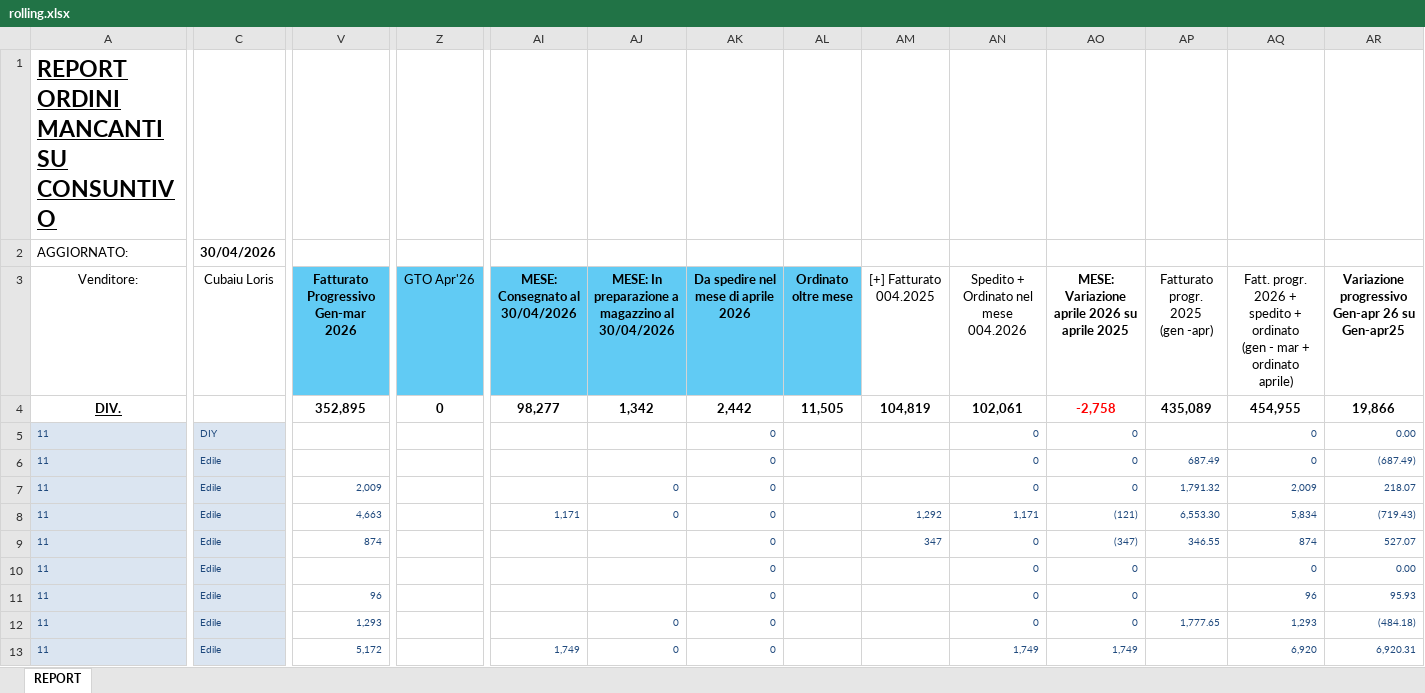
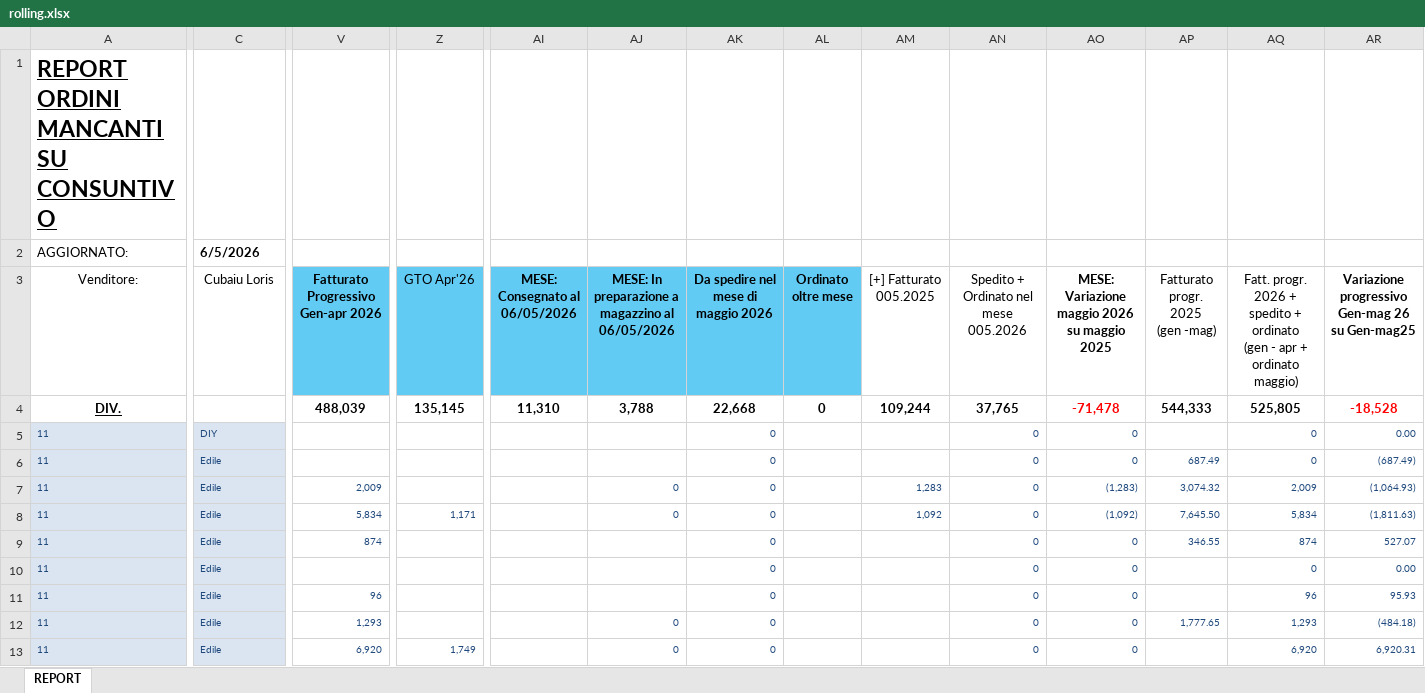
Before and after one commit to loriscuba/fischer-preventivi, an Excel workbook: data/rolling.xlsx, sheet REPORT, drawn as a sheet; only a part is shown, gaps mark what is left out; values as stored, in another font and other column widths than the file's, no borders; ↵ is a line break in a cell; the diff covers the shown part only; the diff names each change by its address in the sheet, - before the commit and + after, or states it on an @@ line.

Commit message:
📊 rolling [06/05/2026]

```diff
--- a/data/rolling.xlsx (sheet REPORT)
+++ b/data/rolling.xlsx (sheet REPORT)
-C2 (Cubaiu Loris): 30/04/2026
+C2 (Cubaiu Loris): 6/5/2026
-V3: Fatturato Progressivo Gen-mar 2026
+V3: Fatturato Progressivo Gen-apr 2026
-AI3: MESE: Consegnato al 30/04/2026
+AI3: MESE: Consegnato al 06/05/2026
-AJ3: …magazzino al 30/04/2026
+AJ3: …magazzino al 06/05/2026
-AK3: Da spedire nel mese di aprile 2026
+AK3: Da spedire nel mese di maggio 2026
-AM3: [+] Fatturato ↵ 004.2025
+AM3: [+] Fatturato ↵ 005.2025
-AN3: Spedito + Ordinato nel mese 004.2026
+AN3: Spedito + Ordinato nel mese 005.2026
-AO3: MESE: Variazione aprile 2026 su aprile 2025
+AO3: MESE: Variazione maggio 2026 su maggio 2025
-AP3: Fatturato progr. 2025 ↵ (gen -apr)
+AP3: Fatturato progr. 2025 ↵ (gen -mag)
-AQ3: …(gen - mar + ordinato aprile)
+AQ3: …(gen - apr + ordinato maggio)
-AR3: Variazione progressivo Gen-apr 26 su Gen-apr25
+AR3: Variazione progressivo Gen-mag 26 su Gen-mag25
-V4: 352,895
+V4: 488,039
-Z4 (GTO Apr'26): 0
+Z4 (GTO Apr'26): 135,145
-AI4 (MESE: Consegnato al 06/05/2026): 98,277
+AI4 (MESE: Consegnato al 06/05/2026): 11,310
-AJ4: 1,342
+AJ4: 3,788
-AK4: 2,442
+AK4: 22,668
-AL4 (Ordinato oltre mese): 11,505
+AL4 (Ordinato oltre mese): 0
-AM4 ([+] Fatturato 005.2025): 104,819
+AM4 ([+] Fatturato 005.2025): 109,244
-AN4: 102,061
+AN4: 37,765
-AO4: -2,758
+AO4: -71,478
-AP4 (Fatturato progr. 2025 (gen -mag)): 435,089
+AP4 (Fatturato progr. 2025 (gen -mag)): 544,333
-AQ4: 454,955
+AQ4: 525,805
-AR4: 19,866
+AR4: -18,528
-AR4 text colour: black
+AR4 text colour: #FF0000
-AM7 ([+] Fatturato 005.2025): (empty)
+AM7 ([+] Fatturato 005.2025): 1,283
-AO7: 0
+AO7: (1,283)
-AP7 (Fatturato progr. 2025 (gen -mag)): 1,791.32
+AP7 (Fatturato progr. 2025 (gen -mag)): 3,074.32
-AR7: 218.07
+AR7: (1,064.93)
-V8: 4,663
+V8: 5,834
-Z8 (GTO Apr'26): (empty)
+Z8 (GTO Apr'26): 1,171
-AI8 (MESE: Consegnato al 06/05/2026): 1,171
+AI8 (MESE: Consegnato al 06/05/2026): (empty)
-AM8 ([+] Fatturato 005.2025): 1,292
+AM8 ([+] Fatturato 005.2025): 1,092
-AN8: 1,171
+AN8: 0
-AO8: (121)
+AO8: (1,092)
-AP8 (Fatturato progr. 2025 (gen -mag)): 6,553.30
+AP8 (Fatturato progr. 2025 (gen -mag)): 7,645.50
-AR8: (719.43)
+AR8: (1,811.63)
-AM9 ([+] Fatturato 005.2025): 347
+AM9 ([+] Fatturato 005.2025): (empty)
-AO9: (347)
+AO9: 0
-V13: 5,172
+V13: 6,920
-Z13 (GTO Apr'26): (empty)
+Z13 (GTO Apr'26): 1,749
-AI13 (MESE: Consegnato al 06/05/2026): 1,749
+AI13 (MESE: Consegnato al 06/05/2026): (empty)
-AN13: 1,749
+AN13: 0
-AO13: 1,749
+AO13: 0
```
Also changed, not shown: 541 edited cells elsewhere in this sheet.
